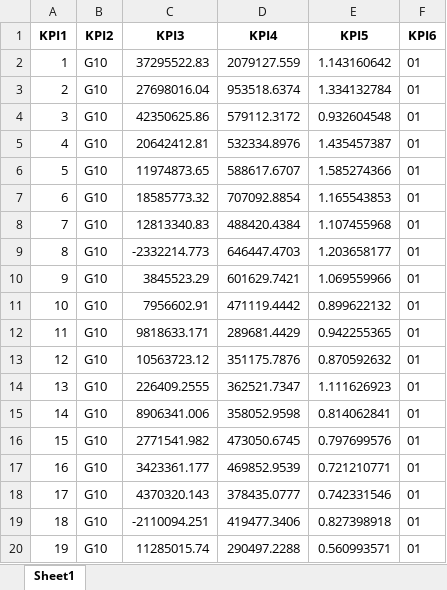
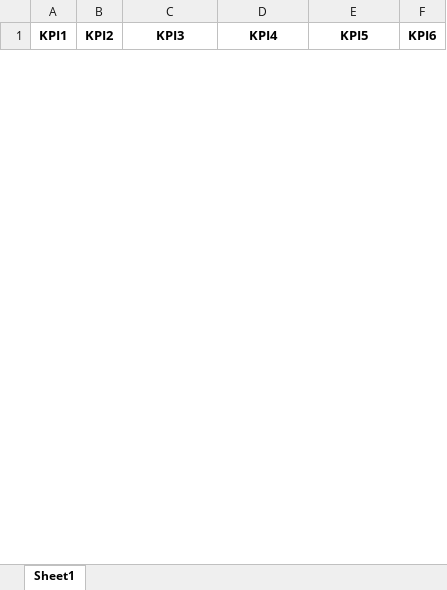
Before and after one commit to madebyperformance/simulador-g10s10, an Excel workbook: Base_Simulador.xlsx, sheet Sheet1, drawn as a sheet; only a part is shown; values as stored, in another font and other column widths than the file's, no borders; removed rows and columns are numbered as before the commit, all else as after; the diff covers the shown part only; the diff names each change by its address in the sheet, - before the commit and + after, or states it on an @@ line.

Commit message:
Add files via upload

```diff
--- a/Base_Simulador.xlsx (sheet Sheet1)
+++ b/Base_Simulador.xlsx (sheet Sheet1)
-row 2: 1 | G10 | 37295522.83 | 2079127.559 | 1.143160642 | 01
-row 3: 2 | G10 | 27698016.04 | 953518.6374 | 1.334132784 | 01
-row 4: 3 | G10 | 42350625.86 | 579112.3172 | 0.932604548 | 01
-row 5: 4 | G10 | 20642412.81 | 532334.8976 | 1.435457387 | 01
-row 6: 5 | G10 | 11974873.65 | 588617.6707 | 1.585274366 | 01
-row 7: 6 | G10 | 18585773.32 | 707092.8854 | 1.165543853 | 01
-row 8: 7 | G10 | 12813340.83 | 488420.4384 | 1.107455968 | 01
-row 9: 8 | G10 | -2332214.773 | 646447.4703 | 1.203658177 | 01
-row 10: 9 | G10 | 3845523.29 | 601629.7421 | 1.069559966 | 01
-row 11: 10 | G10 | 7956602.91 | 471119.4442 | 0.899622132 | 01
-row 12: 11 | G10 | 9818633.171 | 289681.4429 | 0.942255365 | 01
-row 13: 12 | G10 | 10563723.12 | 351175.7876 | 0.870592632 | 01
-row 14: 13 | G10 | 226409.2555 | 362521.7347 | 1.111626923 | 01
-row 15: 14 | G10 | 8906341.006 | 358052.9598 | 0.814062841 | 01
-row 16: 15 | G10 | 2771541.982 | 473050.6745 | 0.797699576 | 01
-row 17: 16 | G10 | 3423361.177 | 469852.9539 | 0.721210771 | 01
-row 18: 17 | G10 | 4370320.143 | 378435.0777 | 0.742331546 | 01
-row 19: 18 | G10 | -2110094.251 | 419477.3406 | 0.827398918 | 01
-row 20: 19 | G10 | 11285015.74 | 290497.2288 | 0.560993571 | 01
```
Also changed, not shown: 65 added rows and 50 removed rows elsewhere in this sheet.
